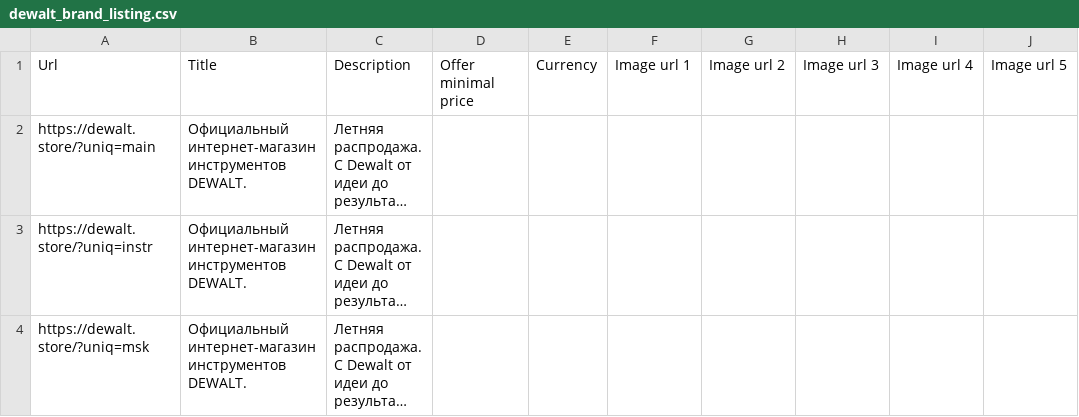
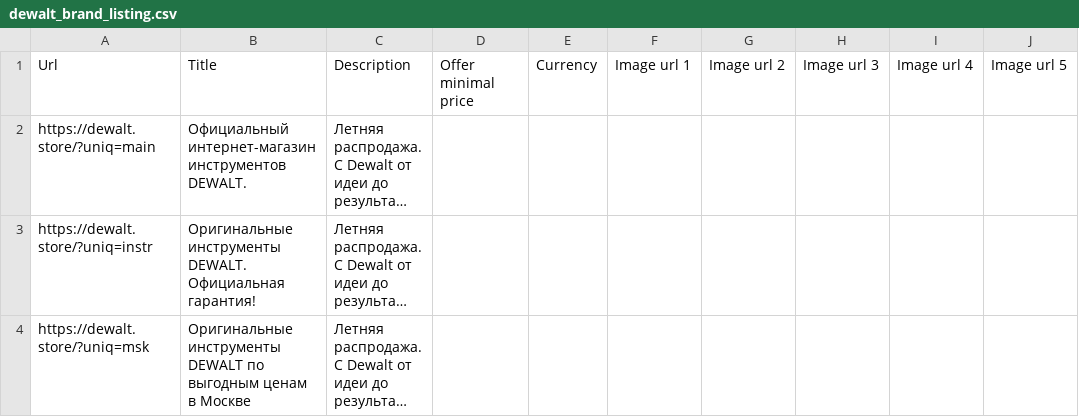
Before and after one commit to SeeTheSun1/csvs, a CSV file: dewalt_brand_listing.csv, drawn as a sheet; long unchanged cells end in …; the diff names each change by its address in the sheet, - before the commit and + after, or states it on an @@ line.

Commit message:
Update dewalt_brand_listing.csv

```diff
--- a/dewalt_brand_listing.csv
+++ b/dewalt_brand_listing.csv
-B3: Официальный интернет-магазин инструментов DEWALT.
+B3: Оригинальные инструменты DEWALT. Официальная гарантия!
-B4: Официальный интернет-магазин инструментов DEWALT.
+B4: Оригинальные инструменты DEWALT по выгодным ценам в Москве
```
